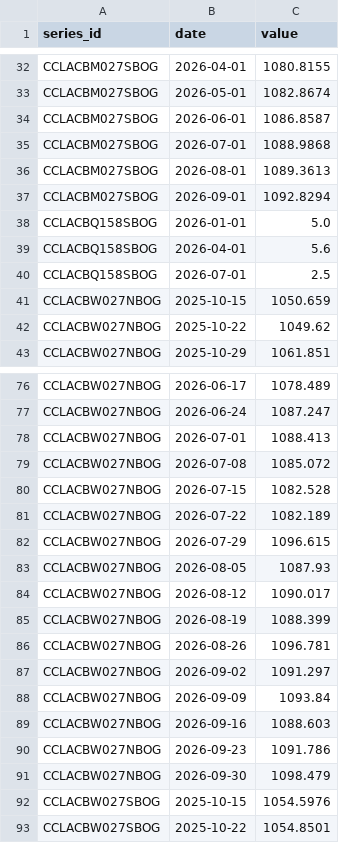
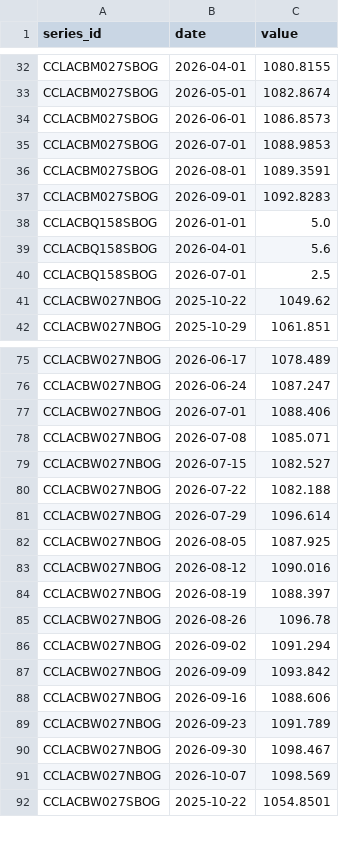
Before and after one commit to FinzData/macro-data, a CSV file: consumer-credit/long.csv, drawn as a sheet; only a part is shown, gaps mark what is left out; the diff covers the shown part only.

```diff
--- a/consumer-credit/long.csv
+++ b/consumer-credit/long.csv
@@ -33,6 +33,6 @@ CCLACBM027SBOG,2026-04-01,1080.8155
 CCLACBM027SBOG,2026-05-01,1082.8674
-CCLACBM027SBOG,2026-06-01,1086.8587
-CCLACBM027SBOG,2026-07-01,1088.9868
-CCLACBM027SBOG,2026-08-01,1089.3613
-CCLACBM027SBOG,2026-09-01,1092.8294
+CCLACBM027SBOG,2026-06-01,1086.8573
+CCLACBM027SBOG,2026-07-01,1088.9853
+CCLACBM027SBOG,2026-08-01,1089.3591
+CCLACBM027SBOG,2026-09-01,1092.8283
 CCLACBQ158SBOG,2026-01-01,5.0
@@ -40,3 +40,2 @@ CCLACBQ158SBOG,2026-04-01,5.6
 CCLACBQ158SBOG,2026-07-01,2.5
-CCLACBW027NBOG,2025-10-15,1050.659
 CCLACBW027NBOG,2025-10-22,1049.62
@@ -77,17 +76,17 @@ CCLACBW027NBOG,2026-06-17,1078.489
 CCLACBW027NBOG,2026-06-24,1087.247
-CCLACBW027NBOG,2026-07-01,1088.413
-CCLACBW027NBOG,2026-07-08,1085.072
-CCLACBW027NBOG,2026-07-15,1082.528
-CCLACBW027NBOG,2026-07-22,1082.189
-CCLACBW027NBOG,2026-07-29,1096.615
-CCLACBW027NBOG,2026-08-05,1087.93
-CCLACBW027NBOG,2026-08-12,1090.017
-CCLACBW027NBOG,2026-08-19,1088.399
-CCLACBW027NBOG,2026-08-26,1096.781
-CCLACBW027NBOG,2026-09-02,1091.297
-CCLACBW027NBOG,2026-09-09,1093.84
-CCLACBW027NBOG,2026-09-16,1088.603
-CCLACBW027NBOG,2026-09-23,1091.786
-CCLACBW027NBOG,2026-09-30,1098.479
-CCLACBW027SBOG,2025-10-15,1054.5976
+CCLACBW027NBOG,2026-07-01,1088.406
+CCLACBW027NBOG,2026-07-08,1085.071
+CCLACBW027NBOG,2026-07-15,1082.527
+CCLACBW027NBOG,2026-07-22,1082.188
+CCLACBW027NBOG,2026-07-29,1096.614
+CCLACBW027NBOG,2026-08-05,1087.925
+CCLACBW027NBOG,2026-08-12,1090.016
+CCLACBW027NBOG,2026-08-19,1088.397
+CCLACBW027NBOG,2026-08-26,1096.78
+CCLACBW027NBOG,2026-09-02,1091.294
+CCLACBW027NBOG,2026-09-09,1093.842
+CCLACBW027NBOG,2026-09-16,1088.606
+CCLACBW027NBOG,2026-09-23,1091.789
+CCLACBW027NBOG,2026-09-30,1098.467
+CCLACBW027NBOG,2026-10-07,1098.569
 CCLACBW027SBOG,2025-10-22,1054.8501
```
Also changed, not shown: 13 added rows, 7 removed rows and 96 edited cells elsewhere in this file, commodities/long.csv, commodities/series.csv, 1 other file.
